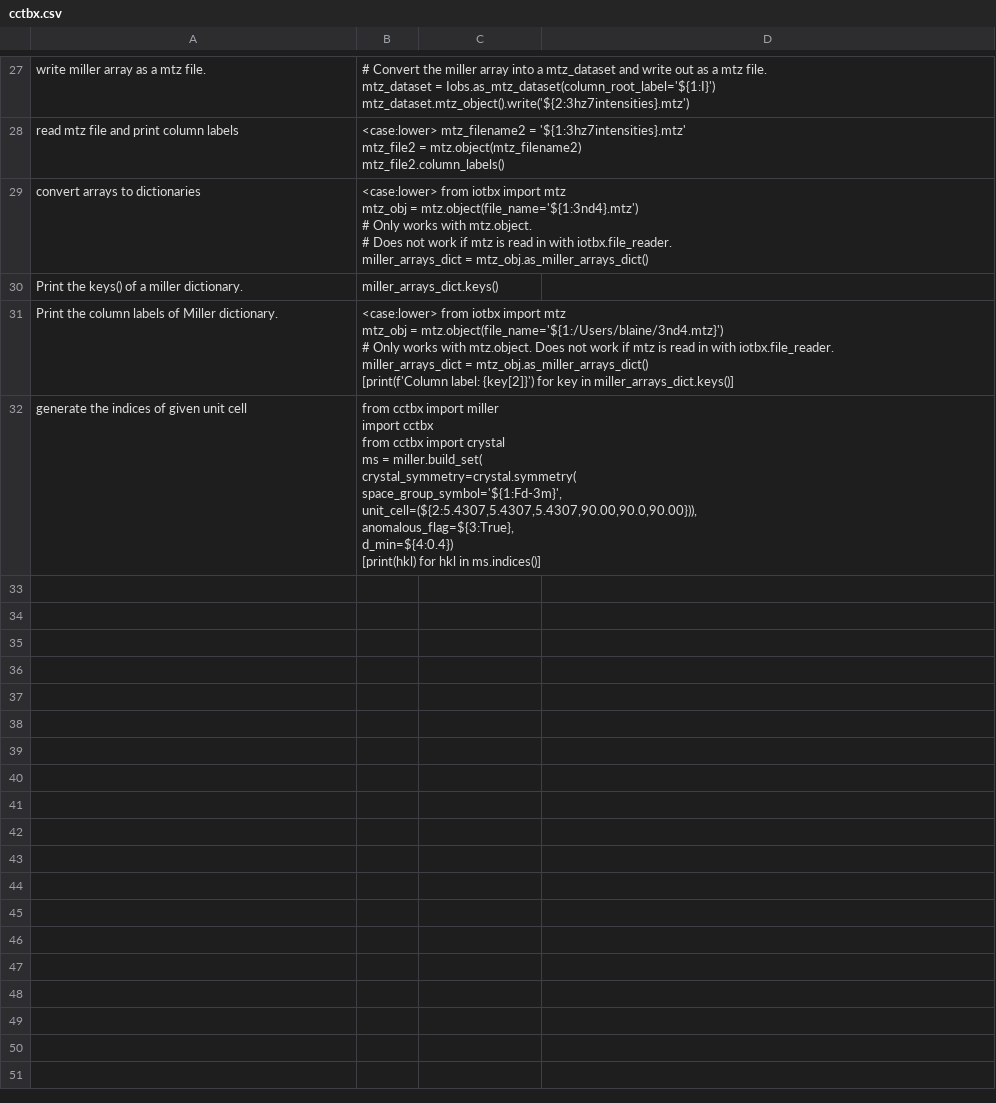
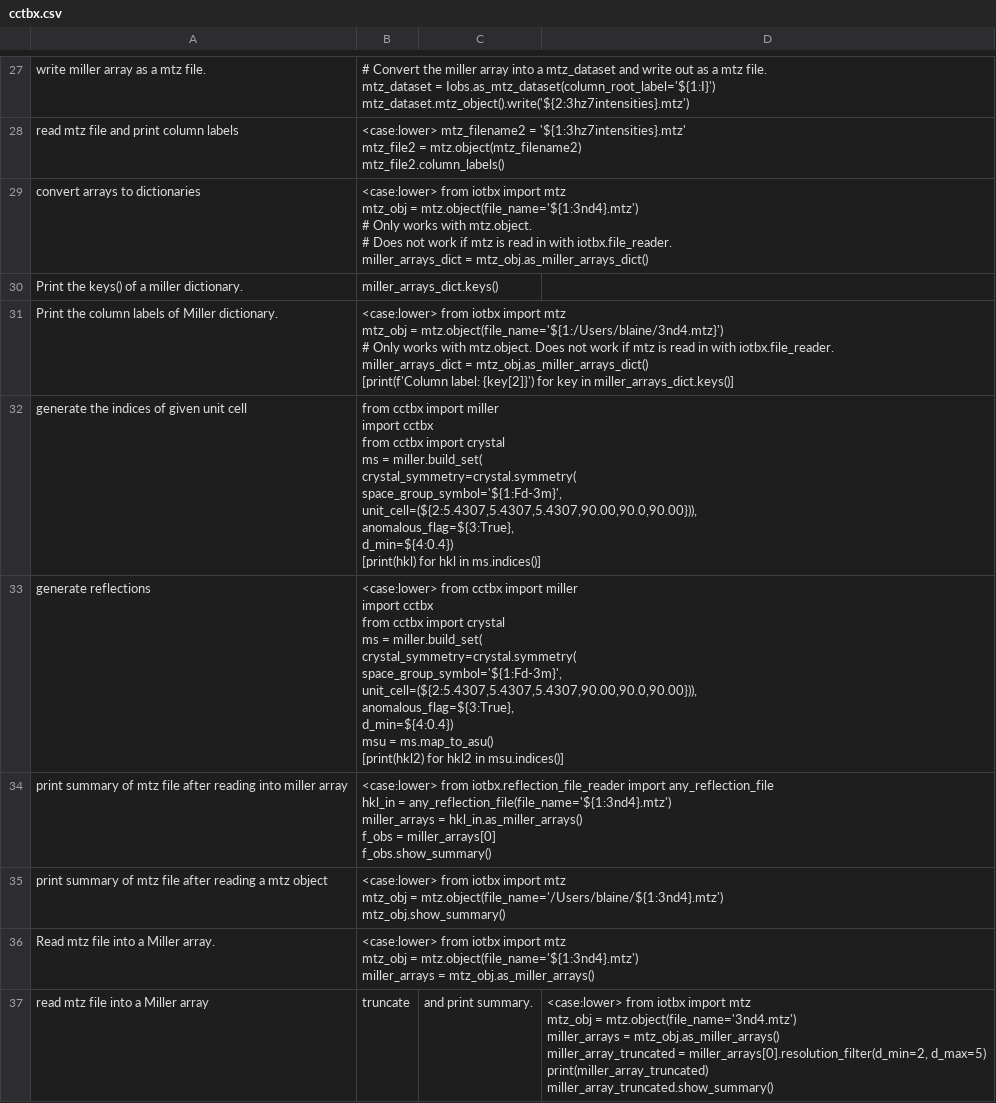
Before and after one commit to MooersLab/cctbx-voice-in, a CSV file: cctbx.csv, drawn as a sheet; only a part is shown, gaps mark what is left out.

Commit message:
Update cctbx.csv

```diff
--- a/cctbx.csv
+++ b/cctbx.csv
@@ -107 +107,31 @@ ms = miller.build_set(
 [print(hkl) for hkl in ms.indices()]"
+generate reflections,"<case:lower> from cctbx import miller
+import cctbx
+from cctbx import crystal
+
+ms = miller.build_set(
+    crystal_symmetry=crystal.symmetry(
+        space_group_symbol='${1:Fd-3m}',
+        unit_cell=(${2:5.4307,5.4307,5.4307,90.00,90.0,90.00})),
+    anomalous_flag=${3:True},
+    d_min=${4:0.4})
+
+msu = ms.map_to_asu()
+[print(hkl2) for hkl2 in msu.indices()]"
+print summary of mtz file after reading into miller array,"<case:lower> from iotbx.reflection_file_reader import any_reflection_file
+hkl_in = any_reflection_file(file_name='${1:3nd4}.mtz')
+miller_arrays = hkl_in.as_miller_arrays()
+f_obs = miller_arrays[0]
+f_obs.show_summary()"
+print summary of mtz file after reading a mtz object,"<case:lower> from iotbx import mtz
+mtz_obj = mtz.object(file_name='/Users/blaine/${1:3nd4}.mtz')
+mtz_obj.show_summary()"
+Read mtz file into a Miller array.,"<case:lower> from iotbx import mtz
+mtz_obj = mtz.object(file_name='${1:3nd4}.mtz')
+miller_arrays = mtz_obj.as_miller_arrays()"
+read mtz file into a Miller array, truncate, and print summary.,"<case:lower> from iotbx import mtz
+mtz_obj = mtz.object(file_name='3nd4.mtz')
+miller_arrays = mtz_obj.as_miller_arrays()
+miller_array_truncated = miller_arrays[0].resolution_filter(d_min=2, d_max=5)
+print(miller_array_truncated)
+miller_array_truncated.show_summary()"
```
